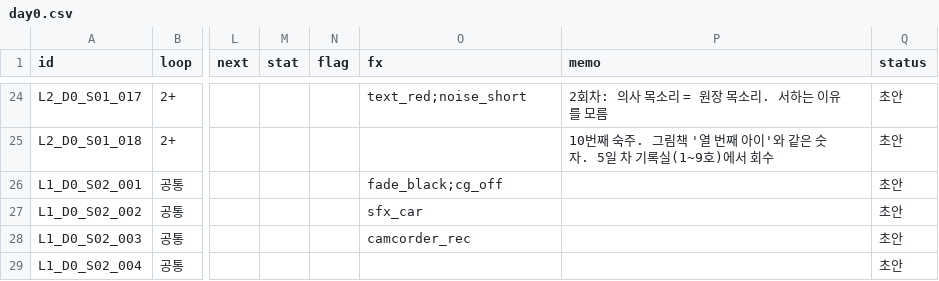
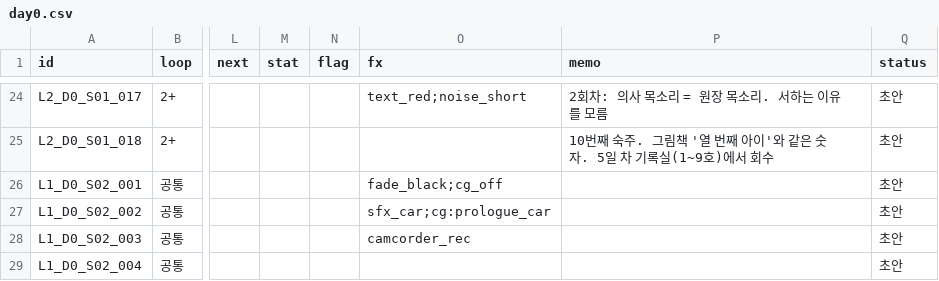
Before and after one commit to doublejac/7-Garden, a CSV file: data/dialogue/day0.csv, drawn as a sheet; only a part is shown, gaps mark what is left out; the diff names each change by its address in the sheet, - before the commit and + after, or states it on an @@ line.

```diff
--- a/data/dialogue/day0.csv
+++ b/data/dialogue/day0.csv
-O27 (fx): sfx_car
+O27 (fx): sfx_car;cg:prologue_car
```
Also changed, not shown: 2 other files.
